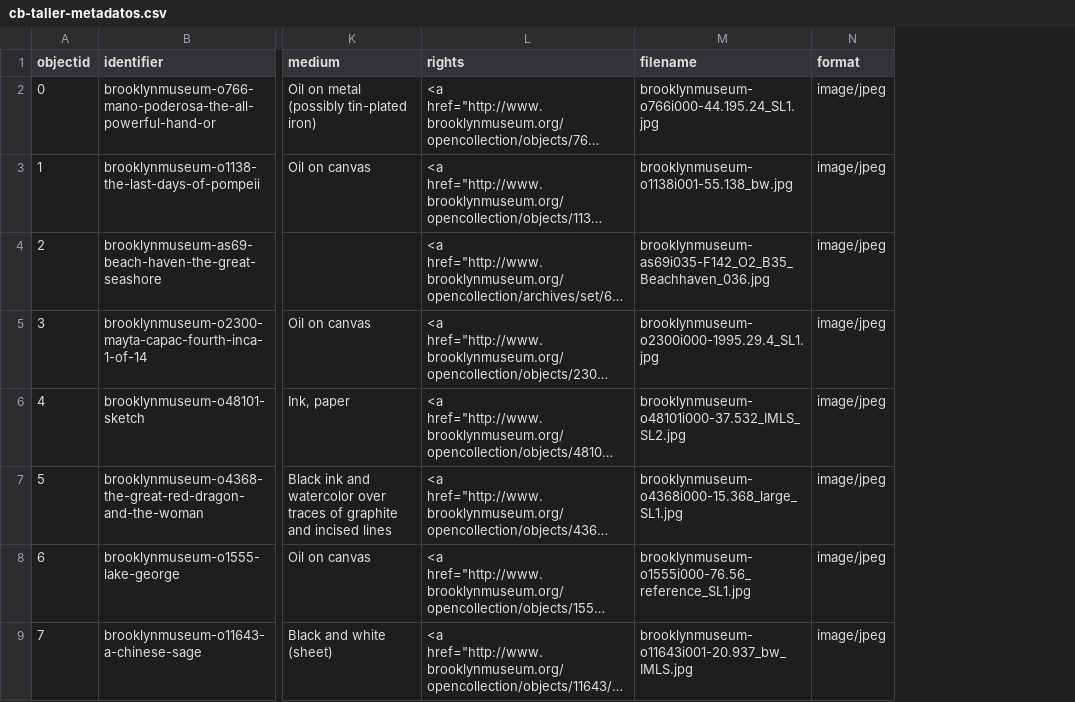
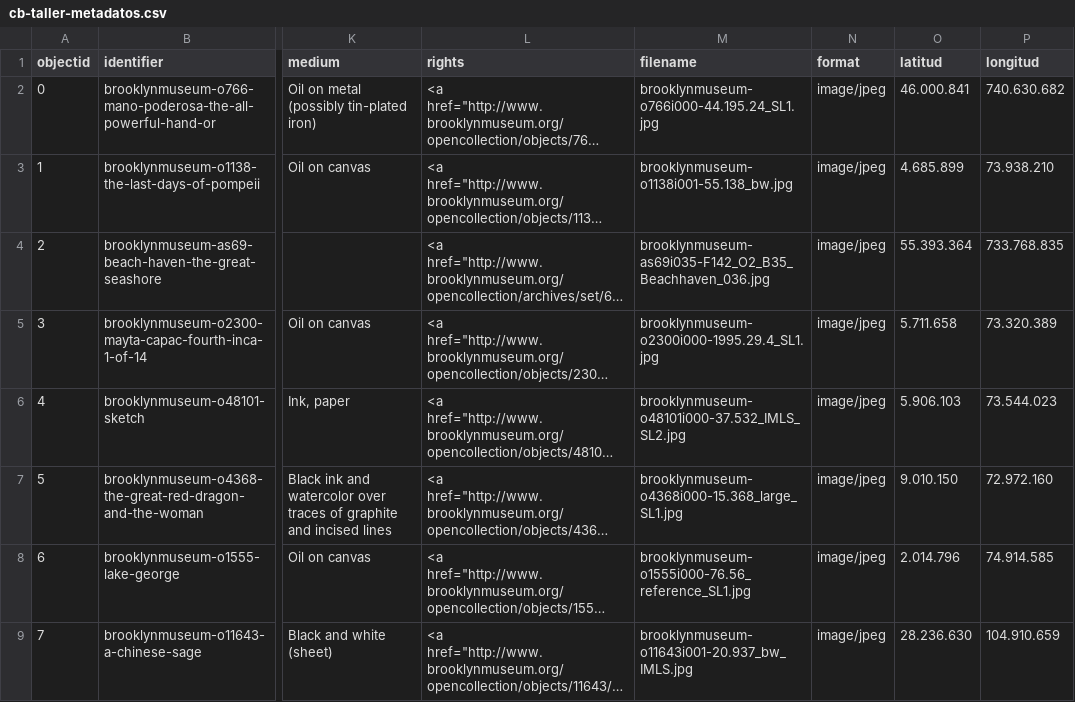
Before and after one commit to aalejandra16/Taller, a CSV file: _data/cb-taller-metadatos.csv, drawn as a sheet; only a part is shown, gaps mark what is left out; long unchanged cells end in …; the diff names each change by its address in the sheet, - before the commit and + after, or states it on an @@ line.

Commit message:
se agregan datos de latitud y longitud

```diff
--- a/_data/cb-taller-metadatos.csv
+++ b/_data/cb-taller-metadatos.csv
+column O (latitud), rows 2-9: 46.000.841 | 4.685.899 | 55.393.364 | 5.711.658 | 5.906.103 | 9.010.150 | 2.014.796 | 28.236.630
+column P (longitud), rows 2-9: 740.630.682 | 73.938.210 | 733.768.835 | 73.320.389 | 73.544.023 | 72.972.160 | 74.914.585 | 104.910.659
```
